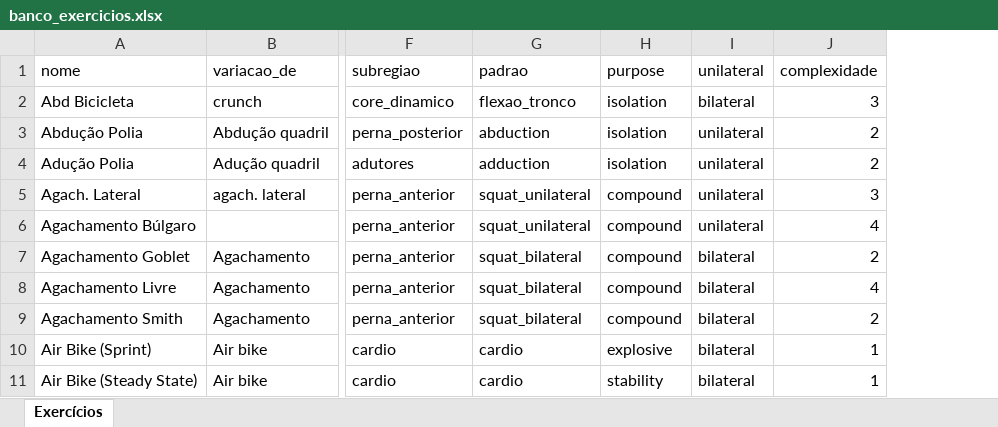
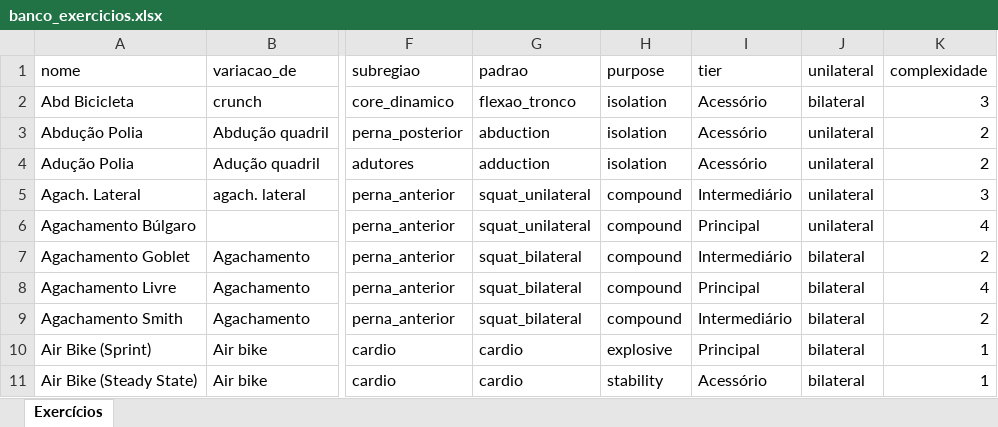
Before and after one commit to berfleck/workout-app2, an Excel workbook: banco_exercicios.xlsx, sheet Exercícios, drawn as a sheet; only a part is shown, gaps mark what is left out; values as stored, in another font and other column widths than the file's, no borders; charts and pictures and conditional formats not drawn; the diff names each change by its address in the sheet, - before the commit and + after, or states it on an @@ line.

```diff
--- a/banco_exercicios.xlsx (sheet Exercícios)
+++ b/banco_exercicios.xlsx (sheet Exercícios)
+column I (tier), rows 2-11: Acessório | Acessório | Acessório | Intermediário | Principal | Intermediário | Principal | Intermediário | Principal | Acessório
```
Also changed, not shown: charts or pictures, 2 other files.
